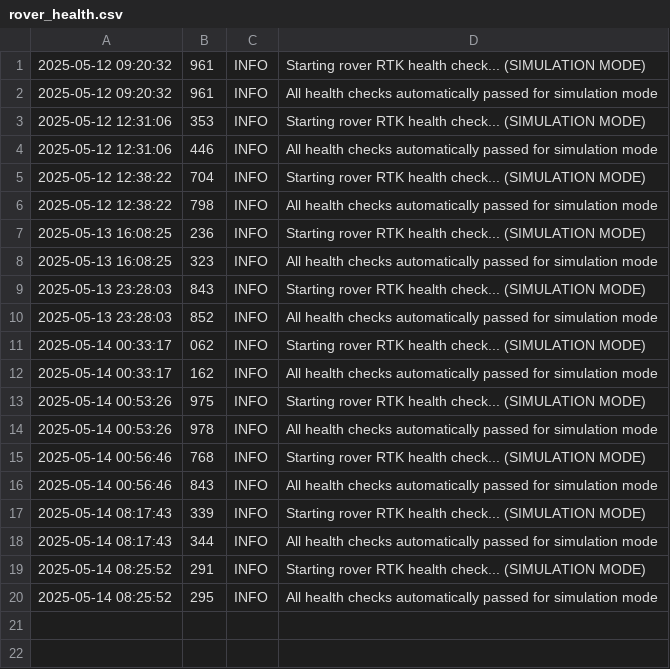
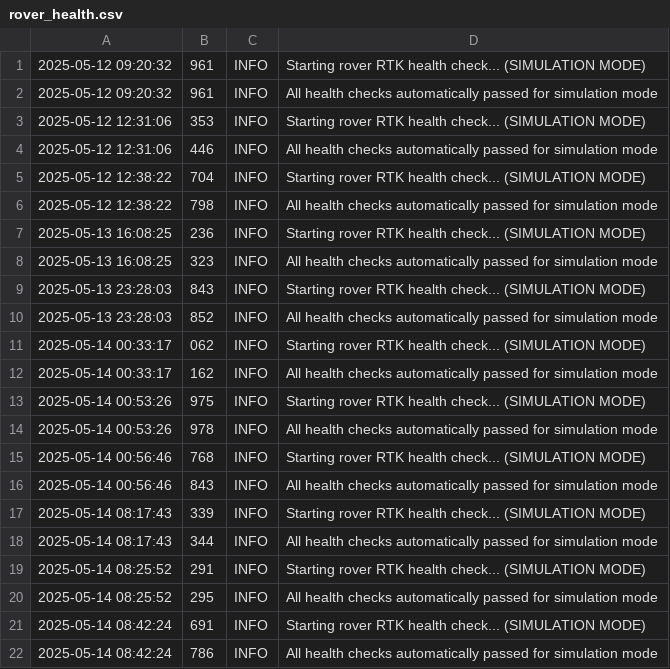
Before and after one commit to Amnesia06/GPS, a CSV file: task_2_waypoints/rover_health.csv, drawn as a sheet; the diff names each change by its address in the sheet, - before the commit and + after, or states it on an @@ line.

```diff
--- a/task_2_waypoints/rover_health.csv
+++ b/task_2_waypoints/rover_health.csv
+row 21: 2025-05-14 08:42:24 | 691 | INFO | Starting rover RTK health check... (SIMULATION MODE)
+row 22: 2025-05-14 08:42:24 | 786 | INFO | All health checks automatically passed for simulation mode
```
Also changed, not shown: 3 other files.
